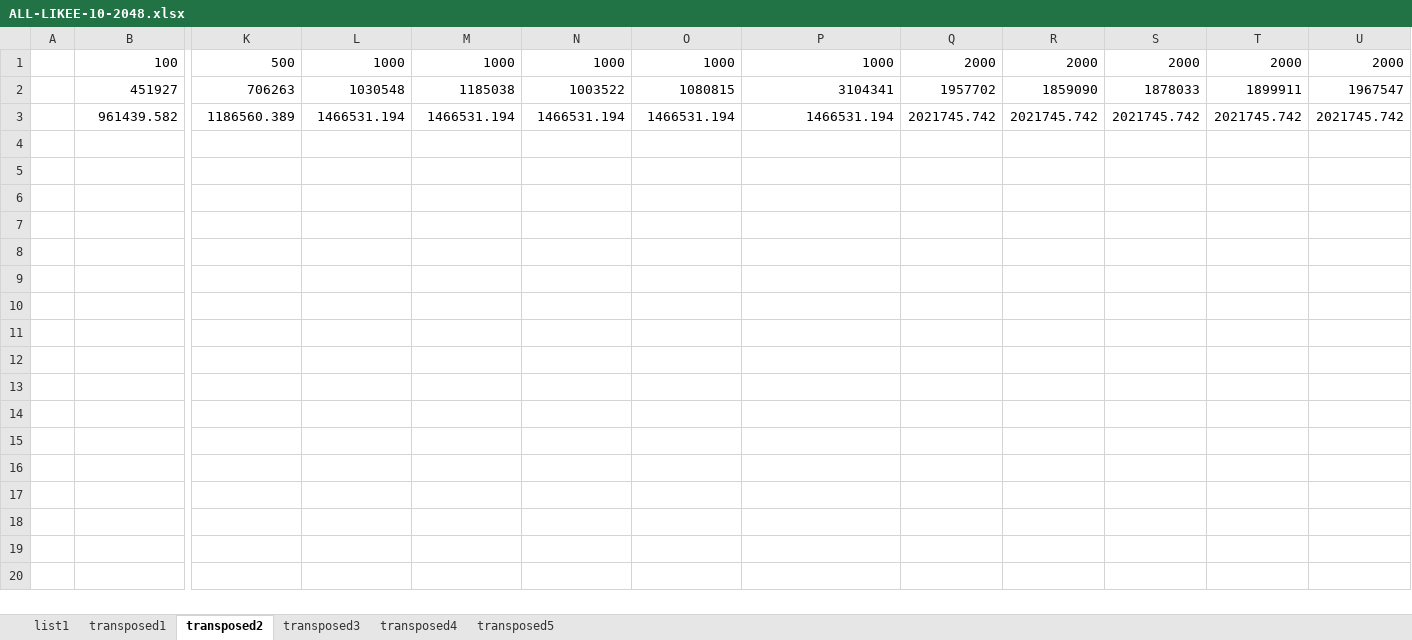
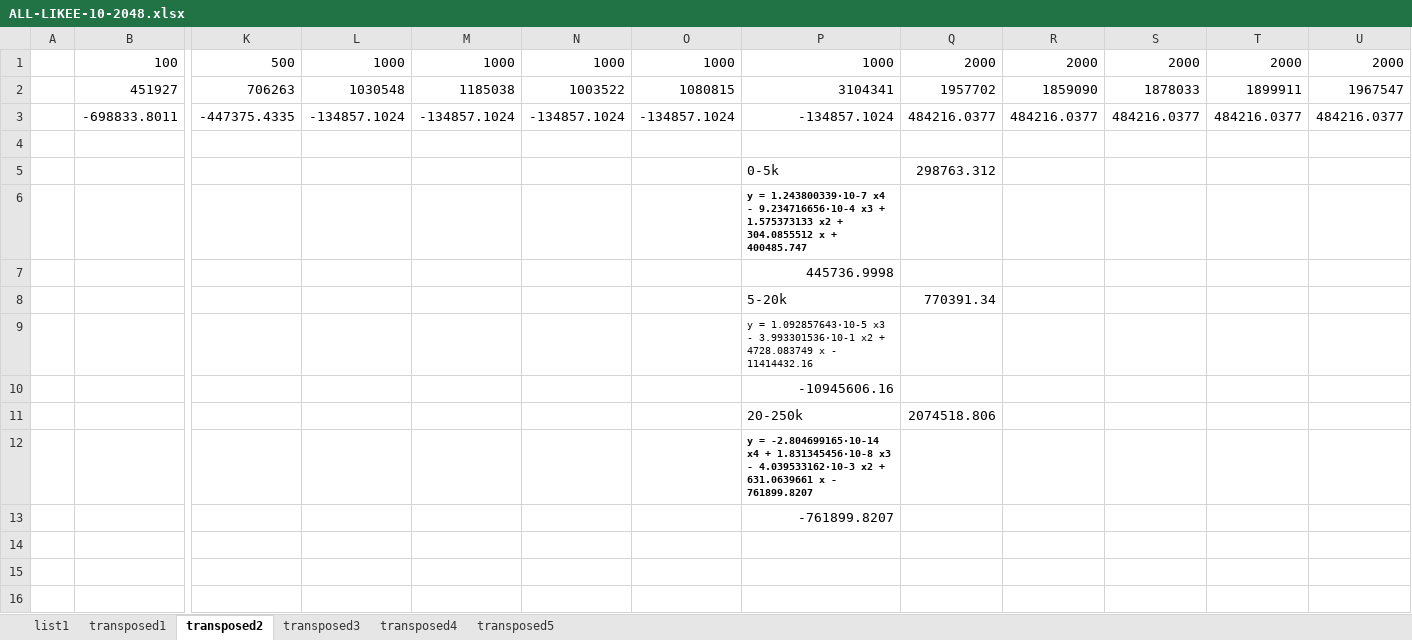
Before and after one commit to vojmel/IMS---test, an Excel workbook: FUNKCE/graphs/ALL-LIKEE-10-2048.xlsx, sheet transposed2, drawn as a sheet; only a part is shown, gaps mark what is left out; the shorter side is filled out with more unchanged rows; values as stored, in another font and other column widths than the file's, no borders; charts and pictures not drawn; removed rows and columns are numbered as before the commit, all else as after; rows hold the shown columns only; the diff covers the shown part only; the diff names each change by its address in the sheet, - before the commit and + after, or states it on an @@ line.

```diff
--- a/FUNKCE/graphs/ALL-LIKEE-10-2048.xlsx (sheet transposed2)
+++ b/FUNKCE/graphs/ALL-LIKEE-10-2048.xlsx (sheet transposed2)
-row 3:  | 961439.582 | 1186560.389 | 1466531.194 | 1466531.194 | 1466531.194 | 1466531.194 | 1466531.194 | 2021745.742 | 2021745.742 | 2021745.742 | 2021745.742 | 2021745.742
+row 3:  | -698833.8011 | -447375.4335 | -134857.1024 | -134857.1024 | -134857.1024 | -134857.1024 | -134857.1024 | 484216.0377 | 484216.0377 | 484216.0377 | 484216.0377 | 484216.0377
-P5: (empty)
+P5: 0-5k
-Q5: (empty)
+Q5: 298763.312
-P6: (empty)
+P6: y = 1.243800339·10-7 x4 - 9.234716656·10-4 x3 + 1.575373133 x2 + 304.0855512 x + 400485.747
-P7: (empty)
+P7: 445736.9998
-P8: (empty)
+P8: 5-20k
-Q8: (empty)
+Q8: 770391.34
-P9: (empty)
+P9: y = 1.092857643·10-5 x3 - 3.993301536·10-1 x2 + 4728.083749 x - 11414432.16
-P10: (empty)
+P10: -10945606.16
-P11: (empty)
+P11: 20-250k
-Q11: (empty)
+Q11: 2074518.806
-P12: (empty)
+P12: y = -2.804699165·10-14 x4 + 1.831345456·10-8 x3 - 4.039533162·10-3 x2 + 631.0639661 x - 761899.8207
-P13: (empty)
+P13: -761899.8207
```
Also changed, not shown: 93 added rows and 21 edited cells elsewhere in this sheet, FUNKCE/graphs/ALL-LIKEE-1-2048.xlsx, 44 other files.
